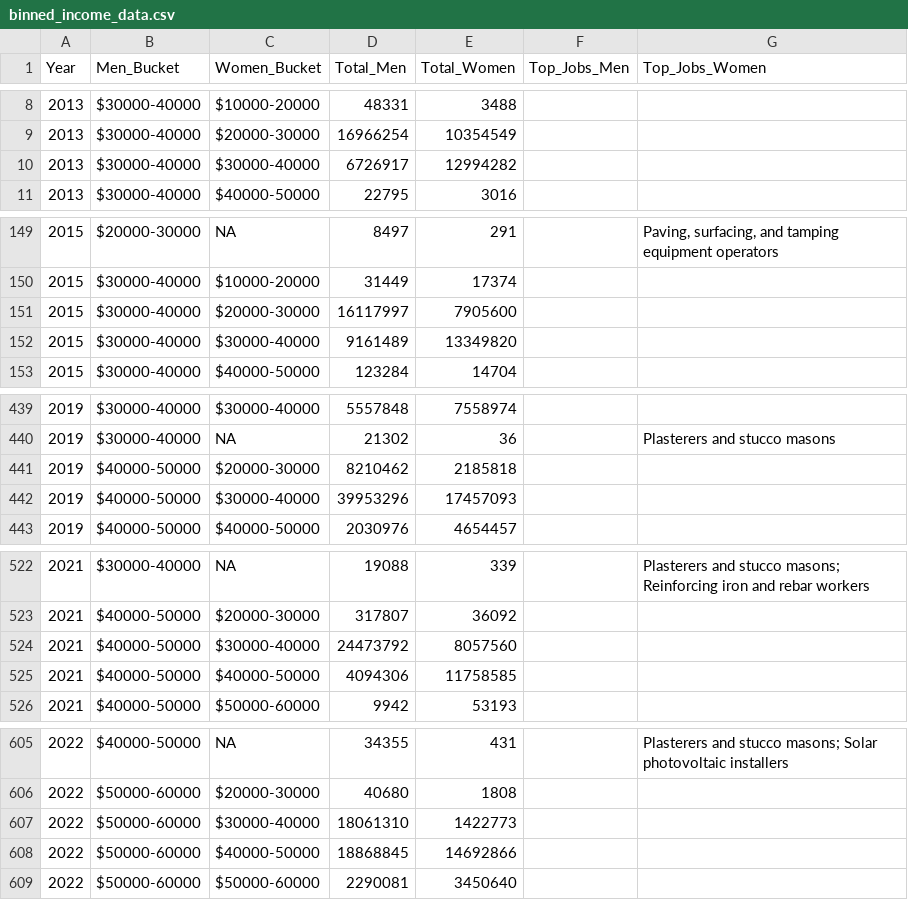
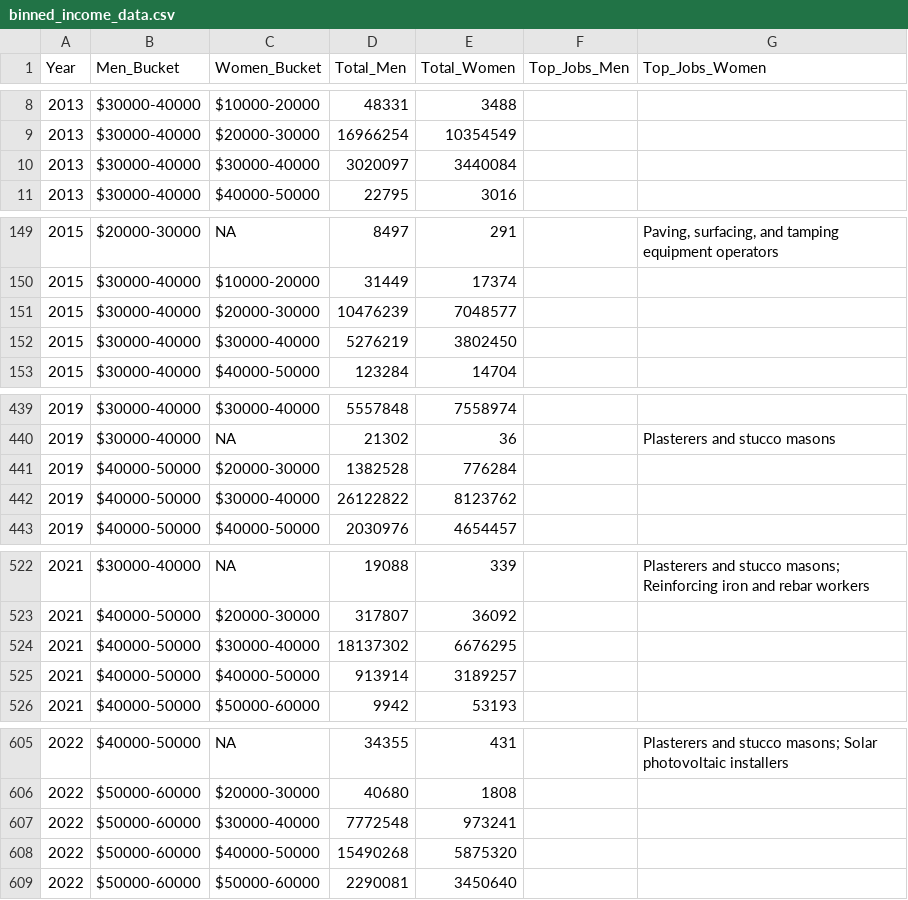
Before and after one commit to victorialin898/USLaborStatsByGender, a CSV file: binned_income_data.csv, drawn as a sheet; only a part is shown, gaps mark what is left out; the diff covers the shown part only.

```diff
--- a/binned_income_data.csv
+++ b/binned_income_data.csv
@@ -9,3 +9,3 @@
 2013,"$30000-40000","$20000-30000",16966254,10354549,"",""
-2013,"$30000-40000","$30000-40000",6726917,12994282,"",""
+2013,"$30000-40000","$30000-40000",3020097,3440084,"",""
 2013,"$30000-40000","$40000-50000",22795,3016,"",""
@@ -150,4 +150,4 @@
 2015,"$30000-40000","$10000-20000",31449,17374,"",""
-2015,"$30000-40000","$20000-30000",16117997,7905600,"",""
-2015,"$30000-40000","$30000-40000",9161489,13349820,"",""
+2015,"$30000-40000","$20000-30000",10476239,7048577,"",""
+2015,"$30000-40000","$30000-40000",5276219,3802450,"",""
 2015,"$30000-40000","$40000-50000",123284,14704,"",""
@@ -440,4 +440,4 @@
 2019,"$30000-40000",NA,21302,36,"","Plasterers and stucco masons"
-2019,"$40000-50000","$20000-30000",8210462,2185818,"",""
-2019,"$40000-50000","$30000-40000",39953296,17457093,"",""
+2019,"$40000-50000","$20000-30000",1382528,776284,"",""
+2019,"$40000-50000","$30000-40000",26122822,8123762,"",""
 2019,"$40000-50000","$40000-50000",2030976,4654457,"",""
@@ -523,4 +523,4 @@
 2021,"$40000-50000","$20000-30000",317807,36092,"",""
-2021,"$40000-50000","$30000-40000",24473792,8057560,"",""
-2021,"$40000-50000","$40000-50000",4094306,11758585,"",""
+2021,"$40000-50000","$30000-40000",18137302,6676295,"",""
+2021,"$40000-50000","$40000-50000",913914,3189257,"",""
 2021,"$40000-50000","$50000-60000",9942,53193,"",""
@@ -606,4 +606,4 @@
 2022,"$50000-60000","$20000-30000",40680,1808,"",""
-2022,"$50000-60000","$30000-40000",18061310,1422773,"",""
-2022,"$50000-60000","$40000-50000",18868845,14692866,"",""
+2022,"$50000-60000","$30000-40000",7772548,973241,"",""
+2022,"$50000-60000","$40000-50000",15490268,5875320,"",""
 2022,"$50000-60000","$50000-60000",2290081,3450640,"",""
```
Also changed, not shown: 64 edited cells elsewhere in this file, cleaned_data_with_earnings_adjusted.csv, top_jobs_data.csv.
